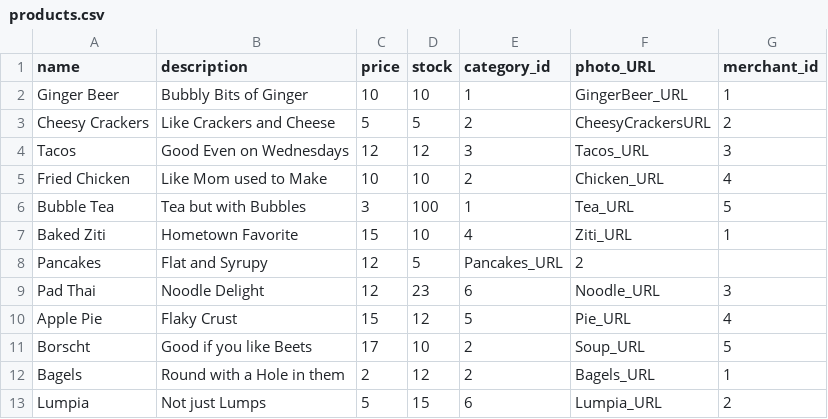
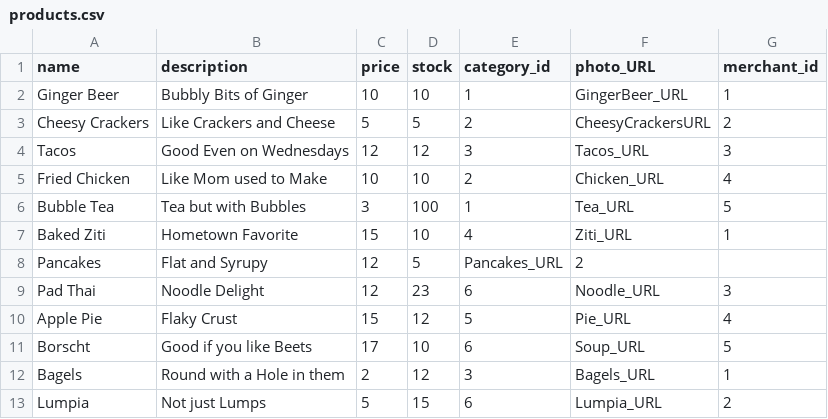
Before and after one commit to Ada-C8/betsy, a CSV file: db/seed_data/products.csv, drawn as a sheet.

Commit message:
Set up Browse by Category

```diff
--- a/db/seed_data/products.csv
+++ b/db/seed_data/products.csv
@@ -10,4 +10,4 @@ Pad Thai,Noodle Delight,12,23,6,Noodle_URL,3
 Apple Pie,Flaky Crust,15,12,5,Pie_URL,4
-Borscht,Good if you like Beets,17,10,2,Soup_URL,5
-Bagels,Round with a Hole in them,2,12,2,Bagels_URL,1
+Borscht,Good if you like Beets,17,10,6,Soup_URL,5
+Bagels,Round with a Hole in them,2,12,3,Bagels_URL,1
 Lumpia,Not just Lumps,5,15,6,Lumpia_URL,2
```
Also changed, not shown: 6 other files.
